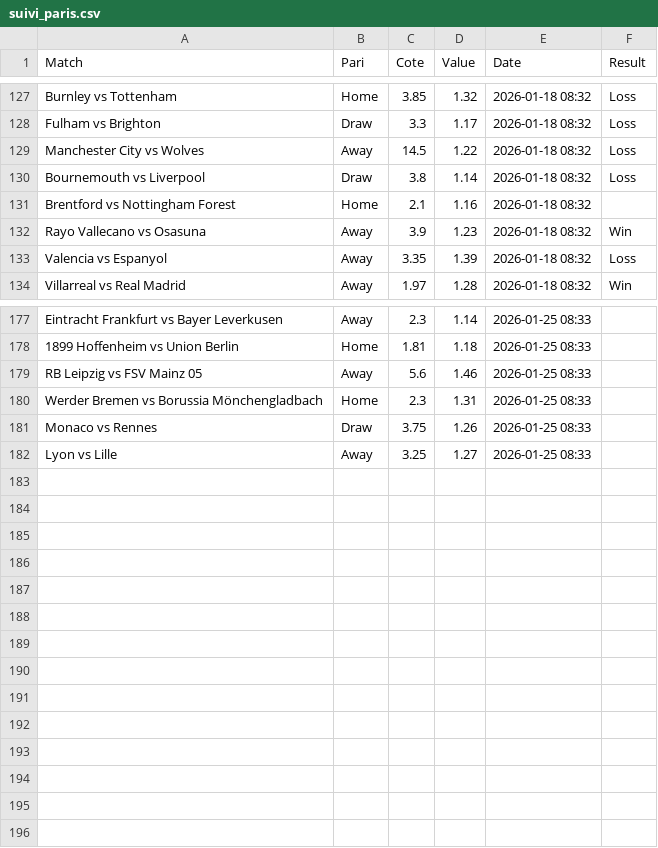
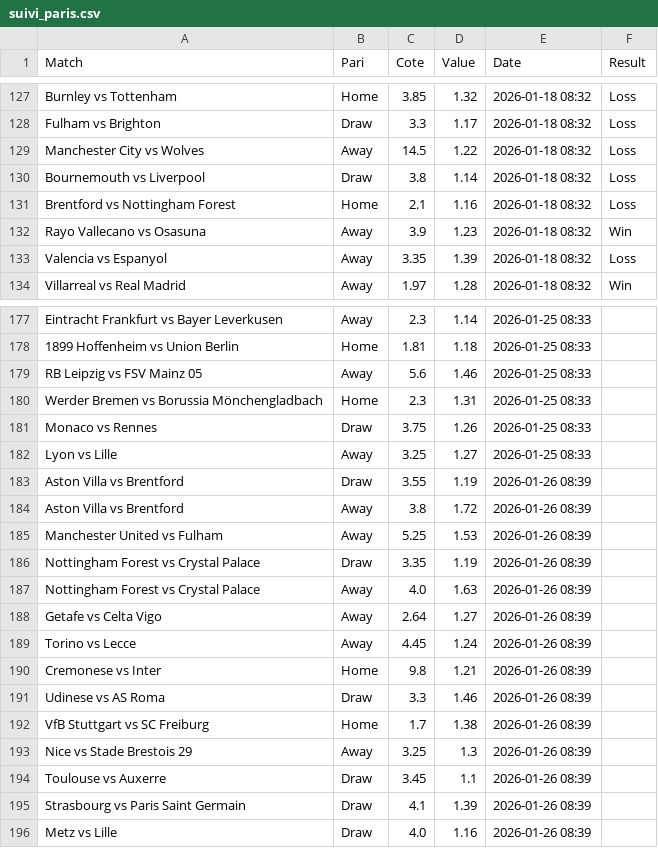
Before and after one commit to Matttgic/Euria, a CSV file: suivi_paris.csv, drawn as a sheet; only a part is shown, gaps mark what is left out; the diff covers the shown part only.

```diff
--- a/suivi_paris.csv
+++ b/suivi_paris.csv
@@ -130,3 +130,3 @@ Manchester City vs Wolves,Away,14.5,1.22,2026-01-18 08:32,Loss
 Bournemouth vs Liverpool,Draw,3.8,1.14,2026-01-18 08:32,Loss
-Brentford vs Nottingham Forest,Home,2.1,1.16,2026-01-18 08:32,
+Brentford vs Nottingham Forest,Home,2.1,1.16,2026-01-18 08:32,Loss
 Rayo Vallecano vs Osasuna,Away,3.9,1.23,2026-01-18 08:32,Win
@@ -182 +182,15 @@ Monaco vs Rennes,Draw,3.75,1.26,2026-01-25 08:33,
 Lyon vs Lille,Away,3.25,1.27,2026-01-25 08:33,
+Aston Villa vs Brentford,Draw,3.55,1.19,2026-01-26 08:39,
+Aston Villa vs Brentford,Away,3.8,1.72,2026-01-26 08:39,
+Manchester United vs Fulham,Away,5.25,1.53,2026-01-26 08:39,
+Nottingham Forest vs Crystal Palace,Draw,3.35,1.19,2026-01-26 08:39,
+Nottingham Forest vs Crystal Palace,Away,4.0,1.63,2026-01-26 08:39,
+Getafe vs Celta Vigo,Away,2.64,1.27,2026-01-26 08:39,
+Torino vs Lecce,Away,4.45,1.24,2026-01-26 08:39,
+Cremonese vs Inter,Home,9.8,1.21,2026-01-26 08:39,
+Udinese vs AS Roma,Draw,3.3,1.46,2026-01-26 08:39,
+VfB Stuttgart vs SC Freiburg,Home,1.7,1.38,2026-01-26 08:39,
+Nice vs Stade Brestois 29,Away,3.25,1.3,2026-01-26 08:39,
+Toulouse vs Auxerre,Draw,3.45,1.1,2026-01-26 08:39,
+Strasbourg vs Paris Saint Germain,Draw,4.1,1.39,2026-01-26 08:39,
+Metz vs Lille,Draw,4.0,1.16,2026-01-26 08:39,
```
Also changed, not shown: 16 edited cells elsewhere in this file.
